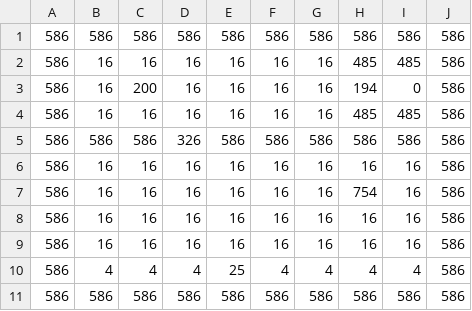
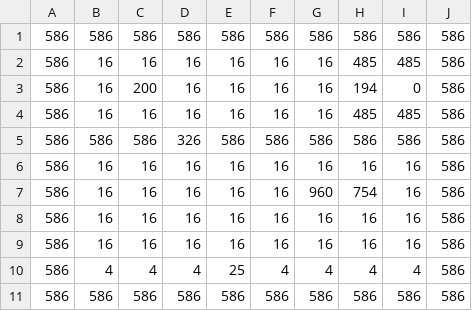
Before and after one commit to dudaskobendeguz/dungeon-crawl-java, a CSV file: src/main/resources/custom_map/level_3.csv, drawn as a sheet.

Commit message:
Add Level 4

```diff
--- a/src/main/resources/custom_map/level_3.csv
+++ b/src/main/resources/custom_map/level_3.csv
@@ -6,3 +6,3 @@
 586,16,16,16,16,16,16,16,16,586
-586,16,16,16,16,16,16,754,16,586
+586,16,16,16,16,16,960,754,16,586
 586,16,16,16,16,16,16,16,16,586
```
Also changed, not shown: 5 other files.
